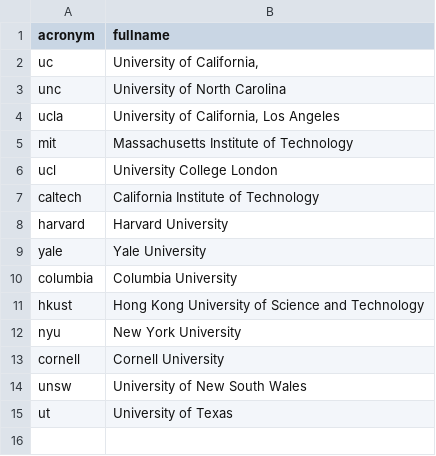
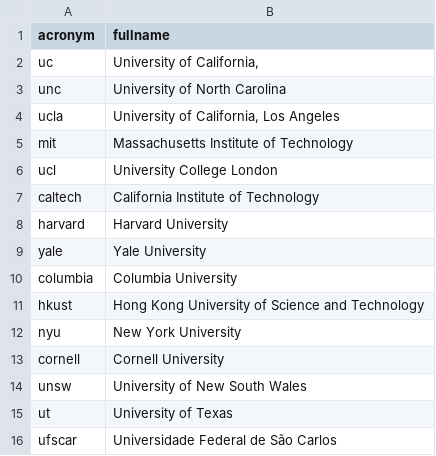
Before and after one commit to alanyanglex/uchicago-intern, a CSV file: data/acronym.csv, drawn as a sheet.

```diff
--- a/data/acronym.csv
+++ b/data/acronym.csv
@@ -15 +15,2 @@ unsw,University of New South Wales
 ut,University of Texas
+ufscar,Universidade Federal de São Carlos
```
Also changed, not shown: data/special_match.csv, 4 other files.
